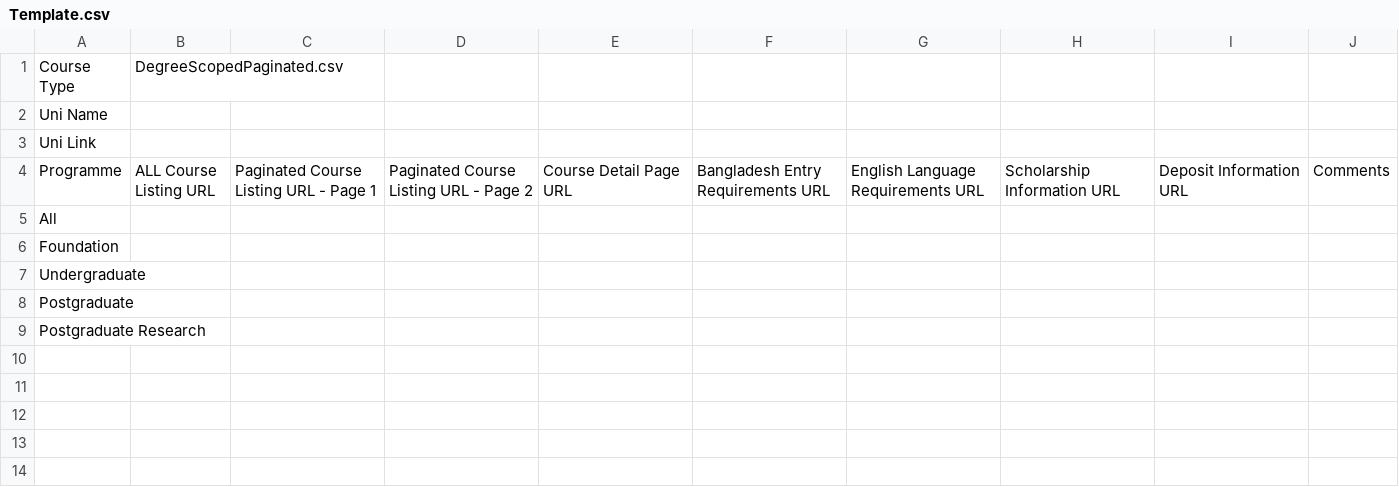
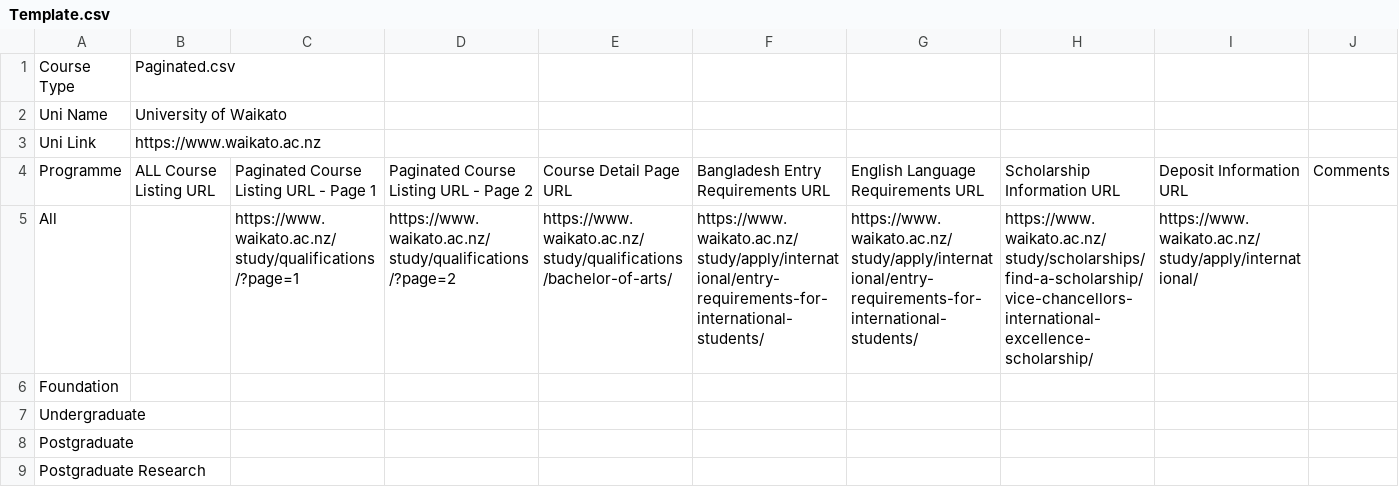
Before and after one commit to sjamilj/Uni_Data_Prod, a CSV file: University of Waikato/Template.csv, drawn as a sheet.

```diff
--- a/University of Waikato/Template.csv
+++ b/University of Waikato/Template.csv
@@ -1,6 +1,6 @@
-Course Type,DegreeScopedPaginated.csv,,,,,,,,
-Uni Name,,,,,,,,,
-Uni Link,,,,,,,,,
+Course Type,Paginated.csv,,,,,,,,
+Uni Name,University of Waikato,,,,,,,,
+Uni Link,https://www.waikato.ac.nz,,,,,,,,
 Programme,ALL Course Listing URL,Paginated Course Listing URL - Page 1,Paginated Course Listing URL - Page 2,Course Detail Page URL,Bangladesh Entry Requirements URL,English Language Requirements URL,Scholarship Information URL,Deposit Information URL,Comments
-All,,,,,,,,,
+All,,https://www.waikato.ac.nz/study/qualifications/?page=1,https://www.waikato.ac.nz/study/qualifications/?page=2,https://www.waikato.ac.nz/study/qualifications/bachelor-of-arts/,https://www.waikato.ac.nz/study/apply/international/entry-requirements-for-international-students/,https://www.waikato.ac.nz/study/apply/international/entry-requirements-for-international-students/,https://www.waikato.ac.nz/study/scholarships/find-a-scholarship/vice-chancellors-international-excellence-scholarship/,https://www.waikato.ac.nz/study/apply/international/,
 Foundation,,,,,,,,,
```
Also changed, not shown: University of Waikato/Paginated.csv, 12 other files.
